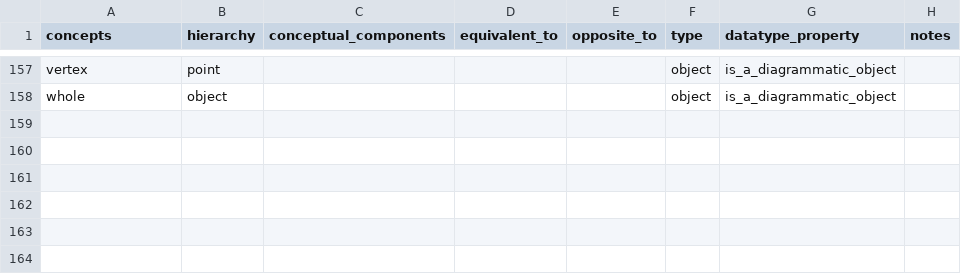
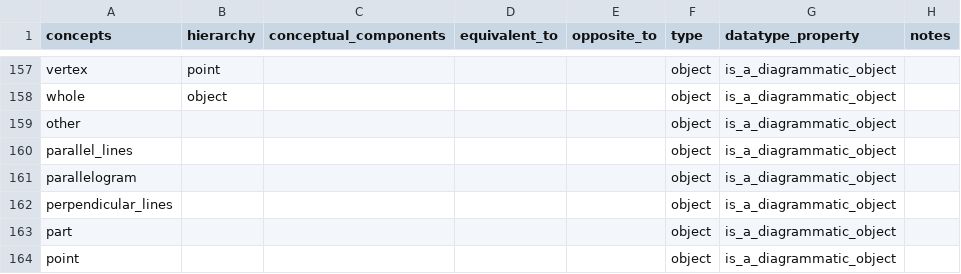
Before and after one commit to Mttbnchtt/ontology-and-proofs, a CSV file: ontologies/elements_book1/ontological_analysis/Euclid.ConceptsAnalysis.Book1.csv, drawn as a sheet; only a part is shown, gaps mark what is left out.

Commit message:
Auto-commit at 2024-12-23 14:40:11; modified: ontologies/elements_book1/code/modules/concepts_module.py, ontologies/elements_book1/ontological_analysis/Euclid.ConceptsAnalysis.Book1.csv, ontologies/elements_book1/ontologies/euclid_book1.ttl

```diff
--- a/ontologies/elements_book1/ontological_analysis/Euclid.ConceptsAnalysis.Book1.csv
+++ b/ontologies/elements_book1/ontological_analysis/Euclid.ConceptsAnalysis.Book1.csv
@@ -158 +158,7 @@ vertex,point,,,,object,is_a_diagrammatic_object,
 whole,object,,,,object,is_a_diagrammatic_object,
+other,,,,,object,is_a_diagrammatic_object,
+parallel_lines,,,,,object,is_a_diagrammatic_object,
+parallelogram,,,,,object,is_a_diagrammatic_object,
+perpendicular_lines,,,,,object,is_a_diagrammatic_object,
+part,,,,,object,is_a_diagrammatic_object,
+point,,,,,object,is_a_diagrammatic_object,
```
Also changed, not shown: 2 other files.
